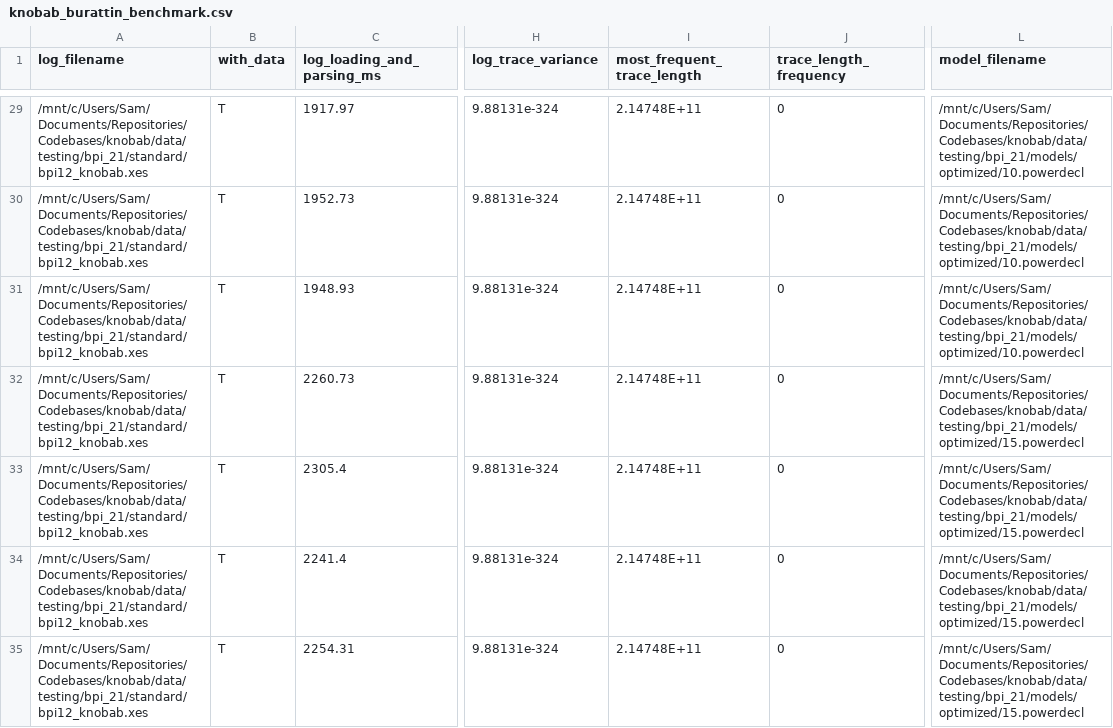
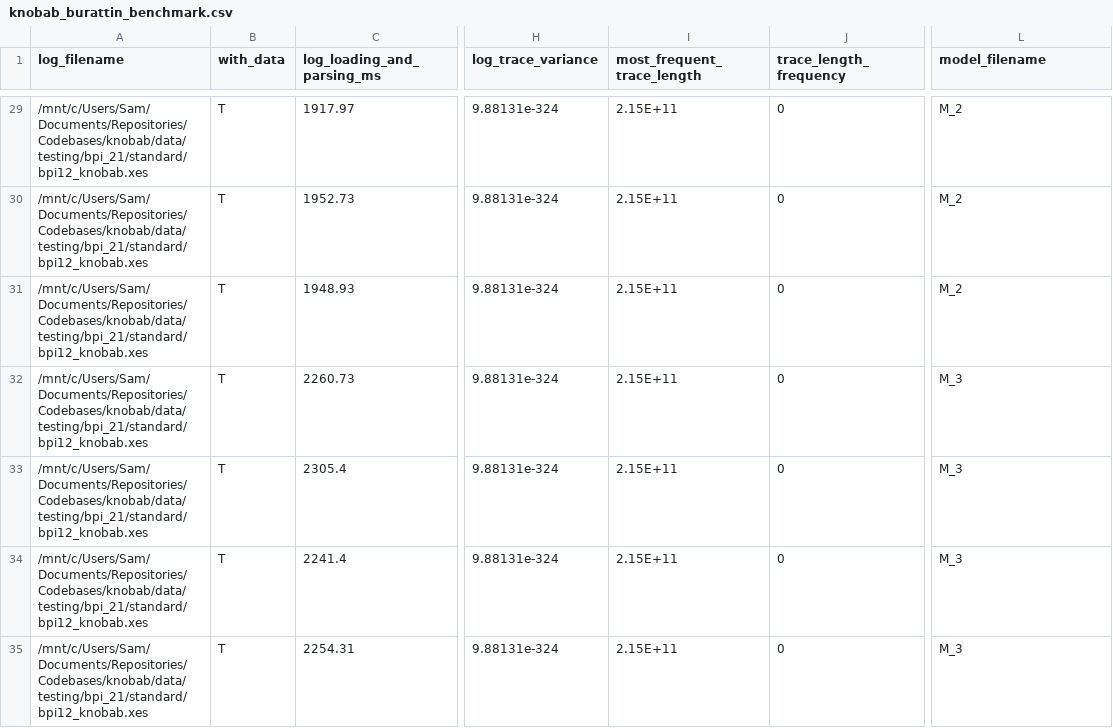
Before and after one commit to datagram-db/knobab, a CSV file: data/testing/results/knobab_burattin_benchmark.csv, drawn as a sheet; only a part is shown, gaps mark what is left out; the diff covers the shown part only; the diff names each change by its address in the sheet, - before the commit and + after, or states it on an @@ line.

Commit message:
Latest R scripts and data changes

```diff
--- a/data/testing/results/knobab_burattin_benchmark.csv
+++ b/data/testing/results/knobab_burattin_benchmark.csv
-I29:I35 (most_frequent_trace_length): 2.14748E+11
+I29:I35 (most_frequent_trace_length): 2.15E+11
-L29:L31 (model_filename): /mnt/c/Users/Sam/Documents/Repositories/Codebases/knobab/data/testing/bpi_21/models/optimized/10.powerdecl
+L29:L31 (model_filename): M_2
-L32:L35 (model_filename): /mnt/c/Users/Sam/Documents/Repositories/Codebases/knobab/data/testing/bpi_21/models/optimized/15.powerdecl
+L32:L35 (model_filename): M_3
```
Also changed, not shown: 46 edited cells elsewhere in this file, data/testing/results/burattin_benchmark.csv, data/testing/results/sql_benchmark.csv, 1 other file.
